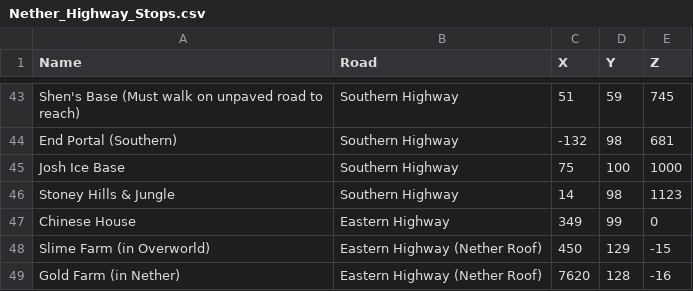
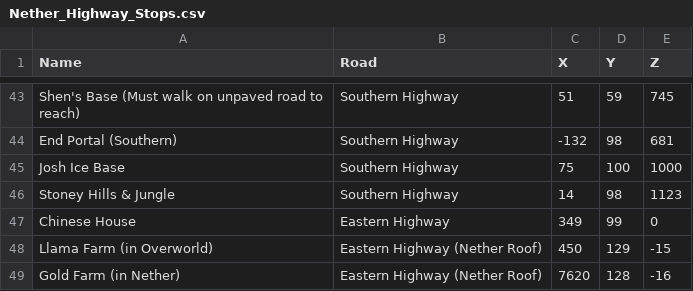
Before and after one commit to lewisgilldotcom/nether-highway-mapper, a CSV file: Nether_Highway_Stops.csv, drawn as a sheet; only a part is shown, gaps mark what is left out.

Commit message:
Update Nether_Highway_Stops.csv

```diff
--- a/Nether_Highway_Stops.csv
+++ b/Nether_Highway_Stops.csv
@@ -47,3 +47,3 @@ Stoney Hills & Jungle,Southern Highway,14,98,1123
 Chinese House,Eastern Highway,349,99,0
-Slime Farm (in Overworld),Eastern Highway (Nether Roof),450,129,-15
+Llama Farm (in Overworld),Eastern Highway (Nether Roof),450,129,-15
 Gold Farm (in Nether),Eastern Highway (Nether Roof),7620,128,-16
```
